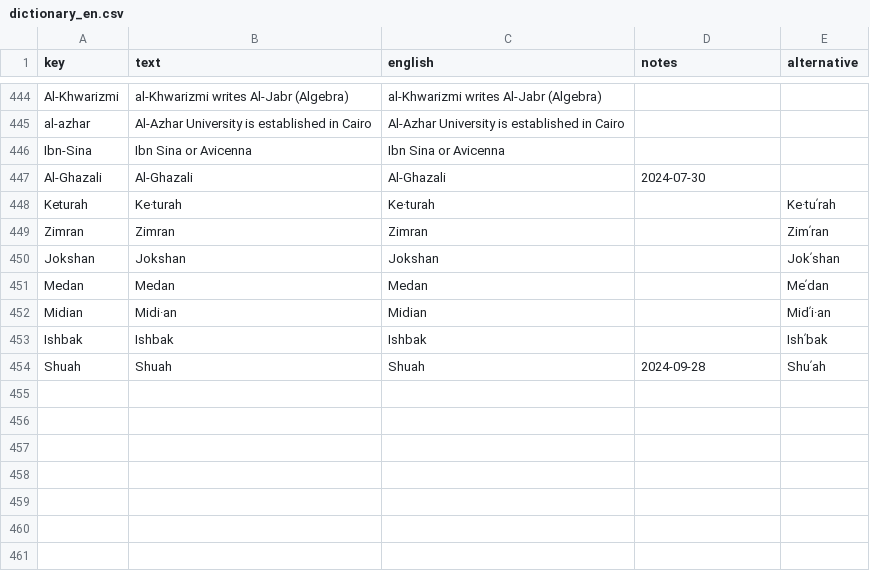
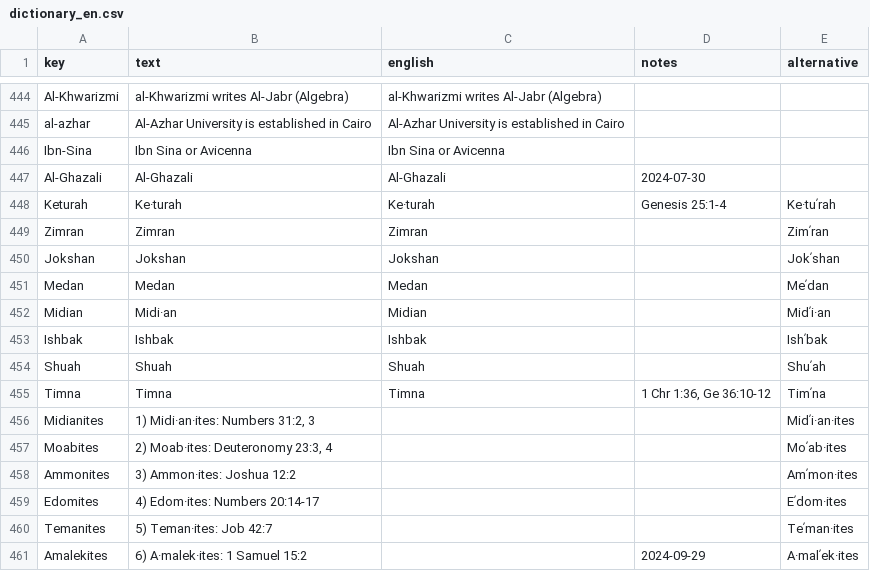
Before and after one commit to kreier/timeline, a CSV file: db/dictionary_en.csv, drawn as a sheet; only a part is shown, gaps mark what is left out.

```diff
--- a/db/dictionary_en.csv
+++ b/db/dictionary_en.csv
@@ -447,3 +447,3 @@ Ibn-Sina,Ibn Sina or Avicenna,Ibn Sina or Avicenna,,
 Al-Ghazali,Al-Ghazali,Al-Ghazali,2024-07-30,
-Keturah,Ke·turah,Ke·turah,,Ke·tuʹrah
+Keturah,Ke·turah,Ke·turah,Genesis 25:1-4,Ke·tuʹrah
 Zimran,Zimran,Zimran,,Zimʹran
@@ -453,2 +453,9 @@ Midian,Midi·an,Midian,,Midʹi·an
 Ishbak,Ishbak,Ishbak,,Ishʹbak
-Shuah,Shuah,Shuah,2024-09-28,Shuʹah
+Shuah,Shuah,Shuah,,Shuʹah
+Timna,Timna,Timna,"1 Chr 1:36, Ge 36:10-12",Timʹna
+Midianites,"1) Midi·an·ites: Numbers 31:2, 3",,,Midʹi·an·ites
+Moabites,"2) Moab·ites: Deuteronomy 23:3, 4",,,Moʹab·ites
+Ammonites,3) Ammon·ites: Joshua 12:2,,,Amʹmon·ites
+Edomites,4) Edom·ites: Numbers 20:14-17,,,Eʹdom·ites
+Temanites,5) Teman·ites: Job 42:7,,,Teʹman·ites
+Amalekites,6) A·malek·ites: 1 Samuel 15:2,,2024-09-29,A·malʹek·ites
```
Also changed, not shown: db/pictures_svg.csv, 2 other files.
